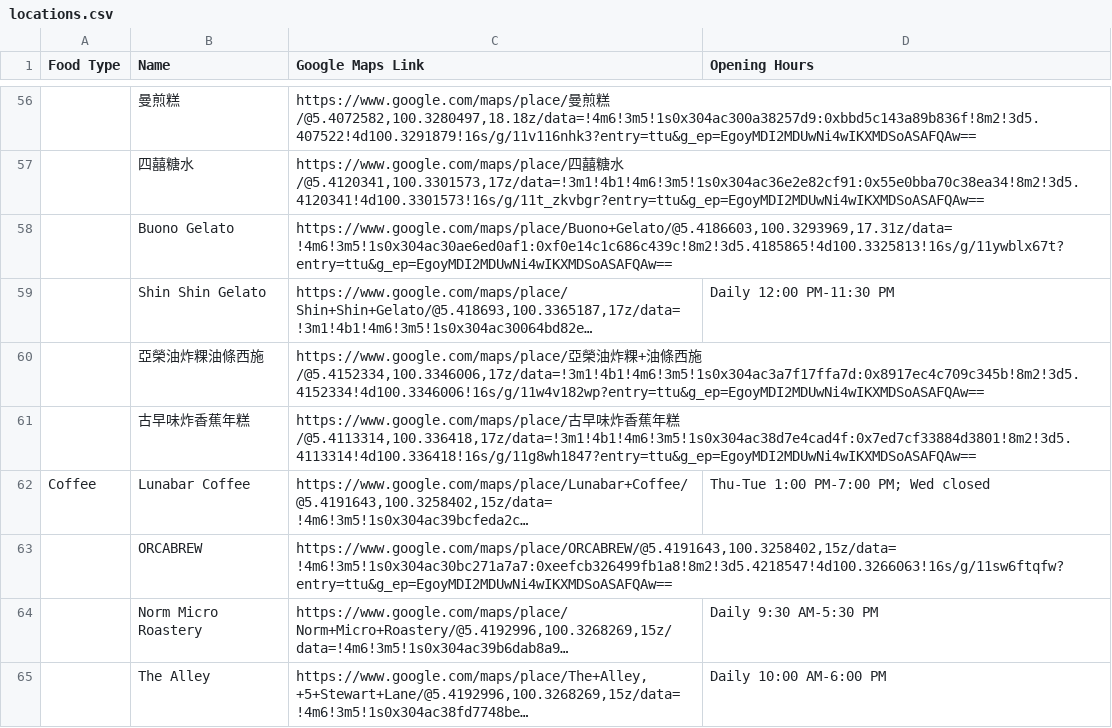
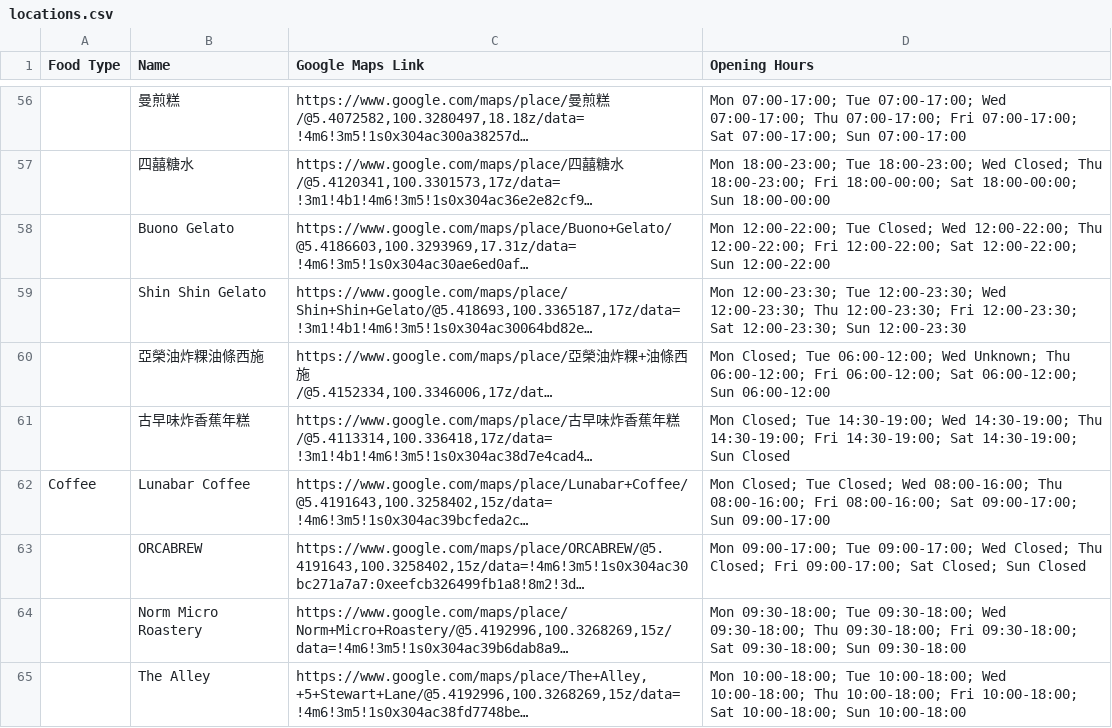
Before and after one commit to tsaiyihsun/Travel-map, a CSV file: locations.csv, drawn as a sheet; only a part is shown, gaps mark what is left out; long unchanged cells end in …; the diff covers the shown part only; the diff names each change by its address in the sheet, - before the commit and + after, or states it on an @@ line.

Commit message:
Normalize hours display

```diff
--- a/locations.csv
+++ b/locations.csv
-D56 (Opening Hours): (empty)
+D56 (Opening Hours): Mon 07:00-17:00; Tue 07:00-17:00; Wed 07:00-17:00; Thu 07:00-17:00; Fri 07:00-17:00; Sat 07:00-17:00; Sun 07:00-17:00
-D57 (Opening Hours): (empty)
+D57 (Opening Hours): Mon 18:00-23:00; Tue 18:00-23:00; Wed Closed; Thu 18:00-23:00; Fri 18:00-00:00; Sat 18:00-00:00; Sun 18:00-00:00
-D58 (Opening Hours): (empty)
+D58 (Opening Hours): Mon 12:00-22:00; Tue Closed; Wed 12:00-22:00; Thu 12:00-22:00; Fri 12:00-22:00; Sat 12:00-22:00; Sun 12:00-22:00
-D59 (Opening Hours): Daily 12:00 PM-11:30 PM
+D59 (Opening Hours): Mon 12:00-23:30; Tue 12:00-23:30; Wed 12:00-23:30; Thu 12:00-23:30; Fri 12:00-23:30; Sat 12:00-23:30; Sun 12:00-23:30
-D60 (Opening Hours): (empty)
+D60 (Opening Hours): Mon Closed; Tue 06:00-12:00; Wed Unknown; Thu 06:00-12:00; Fri 06:00-12:00; Sat 06:00-12:00; Sun 06:00-12:00
-D61 (Opening Hours): (empty)
+D61 (Opening Hours): Mon Closed; Tue 14:30-19:00; Wed 14:30-19:00; Thu 14:30-19:00; Fri 14:30-19:00; Sat 14:30-19:00; Sun Closed
-D62 (Opening Hours): Thu-Tue 1:00 PM-7:00 PM; Wed closed
+D62 (Opening Hours): Mon Closed; Tue Closed; Wed 08:00-16:00; Thu 08:00-16:00; Fri 08:00-16:00; Sat 09:00-17:00; Sun 09:00-17:00
-D63 (Opening Hours): (empty)
+D63 (Opening Hours): Mon 09:00-17:00; Tue 09:00-17:00; Wed Closed; Thu Closed; Fri 09:00-17:00; Sat Closed; Sun Closed
-D64 (Opening Hours): Daily 9:30 AM-5:30 PM
+D64 (Opening Hours): Mon 09:30-18:00; Tue 09:30-18:00; Wed 09:30-18:00; Thu 09:30-18:00; Fri 09:30-18:00; Sat 09:30-18:00; Sun 09:30-18:00
-D65 (Opening Hours): Daily 10:00 AM-6:00 PM
+D65 (Opening Hours): Mon 10:00-18:00; Tue 10:00-18:00; Wed 10:00-18:00; Thu 10:00-18:00; Fri 10:00-18:00; Sat 10:00-18:00; Sun 10:00-18:00
```
Also changed, not shown: 62 edited cells elsewhere in this file, 1 other file.
